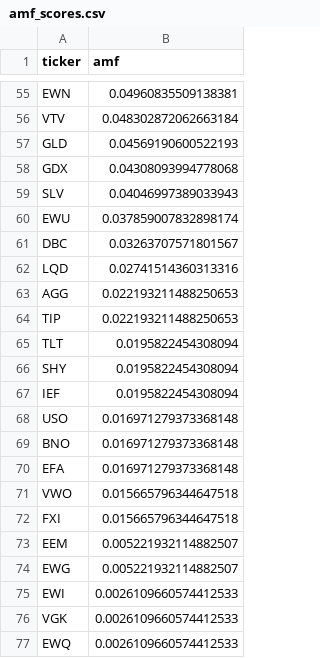
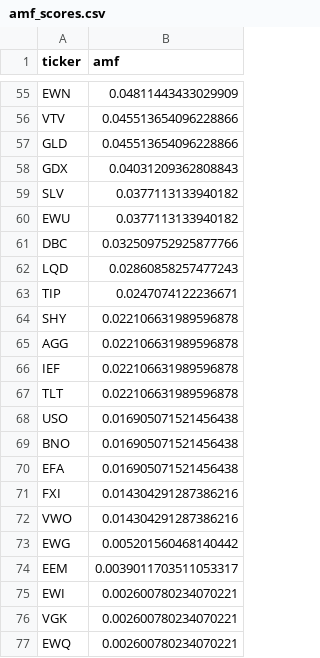
Before and after one commit to studyalwaysbro/asset-cluster-migration, a CSV file: data/processed/amf_scores.csv, drawn as a sheet; only a part is shown, gaps mark what is left out; removed rows and columns are numbered as before the commit, all else as after; the diff covers the shown part only; the diff names each change by its address in the sheet, - before the commit and + after, or states it on an @@ line.

```diff
--- a/data/processed/amf_scores.csv
+++ b/data/processed/amf_scores.csv
-B55 (amf): 0.04960835509138381
+B55 (amf): 0.04811443433029909
-B56 (amf): 0.048302872062663184
+B56 (amf): 0.045513654096228866
-B57 (amf): 0.04569190600522193
+B57 (amf): 0.045513654096228866
-B58 (amf): 0.04308093994778068
+B58 (amf): 0.04031209362808843
-B59 (amf): 0.04046997389033943
+B59 (amf): 0.0377113133940182
-B60 (amf): 0.037859007832898174
+B60 (amf): 0.0377113133940182
-B61 (amf): 0.03263707571801567
+B61 (amf): 0.032509752925877766
-B62 (amf): 0.02741514360313316
+B62 (amf): 0.02860858257477243
-row 63: AGG | 0.022193211488250653
-B63 (amf): 0.022193211488250653
+B63 (amf): 0.0247074122236671
-row 65: TLT | 0.0195822454308094
-B64 (amf): 0.0195822454308094
+B64 (amf): 0.022106631989596878
+row 65: AGG | 0.022106631989596878
-B66 (amf): 0.0195822454308094
+B66 (amf): 0.022106631989596878
+row 67: TLT | 0.022106631989596878
-B68:B70 (amf): 0.016971279373368148
+B68:B70 (amf): 0.016905071521456438
-row 71: VWO | 0.015665796344647518
-B71 (amf): 0.015665796344647518
+B71 (amf): 0.014304291287386216
-row 73: EEM | 0.005221932114882507
+row 72: VWO | 0.014304291287386216
-B73 (amf): 0.005221932114882507
+B73 (amf): 0.005201560468140442
+row 74: EEM | 0.0039011703511053317
-B75:B77 (amf): 0.0026109660574412533
+B75:B77 (amf): 0.002600780234070221
```
Also changed, not shown: 9 added rows, 9 removed rows and 44 edited cells elsewhere in this file, data/processed/regime_labels.csv, data/processed/regime_properties.csv, 52 other files.
